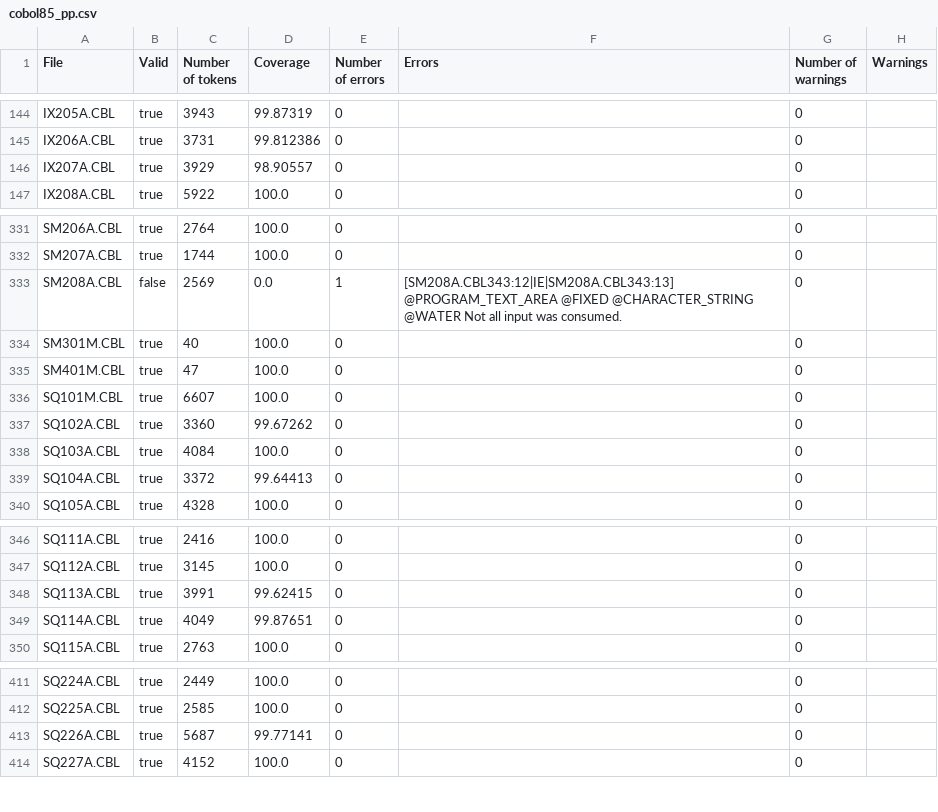
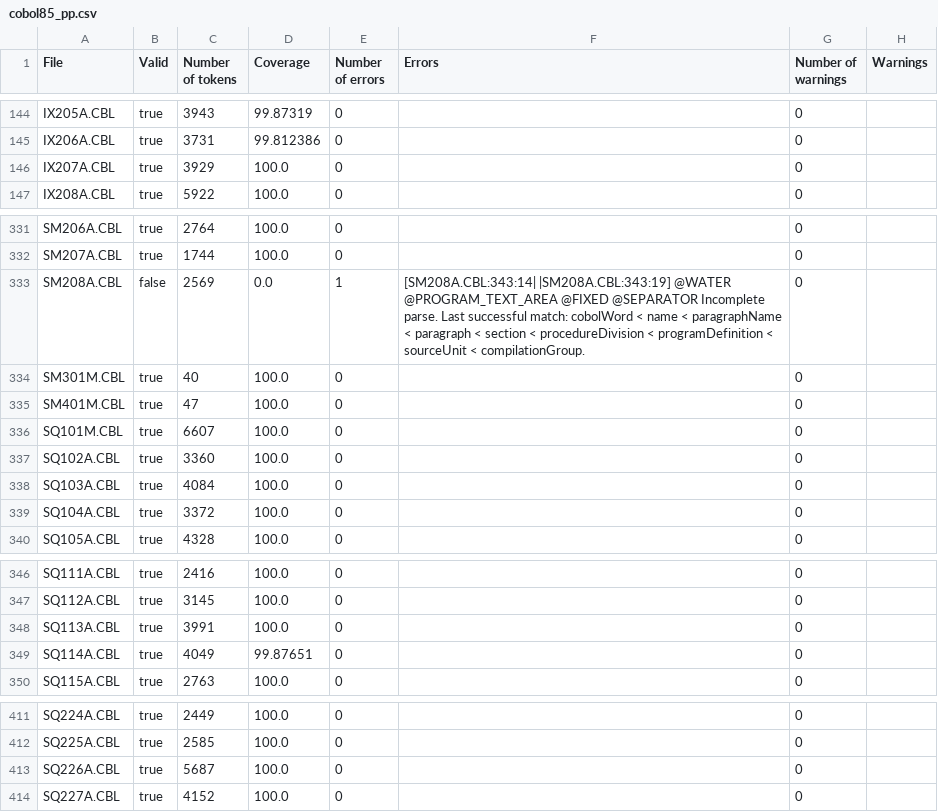
Before and after one commit to krisds/koopa, a CSV file: testsuite/cobol85_pp.csv, drawn as a sheet; only a part is shown, gaps mark what is left out.

```diff
--- a/testsuite/cobol85_pp.csv
+++ b/testsuite/cobol85_pp.csv
@@ -145,3 +145,3 @@
 "IX206A.CBL","true","3731","99.812386","0","","0",""
-"IX207A.CBL","true","3929","98.90557","0","","0",""
+"IX207A.CBL","true","3929","100.0","0","","0",""
 "IX208A.CBL","true","5922","100.0","0","","0",""
@@ -332,3 +332,3 @@
 "SM207A.CBL","true","1744","100.0","0","","0",""
-"SM208A.CBL","false","2569","0.0","1","[SM208A.CBL343:12|IE|SM208A.CBL343:13] @PROGRAM_TEXT_AREA @FIXED @CHARACTER_STRING @WATER Not all input was consumed.","0",""
+"SM208A.CBL","false","2569","0.0","1","[SM208A.CBL:343:14|      |SM208A.CBL:343:19] @WATER @PROGRAM_TEXT_AREA @FIXED @SEPARATOR Incomplete parse. Last successful match: cobolWord < name < paragraphName < paragraph < section < procedureDivision < programDefinition < sourceUnit < compilationGroup.","0",""
 "SM301M.CBL","true","40","100.0","0","","0",""
@@ -336,5 +336,5 @@
 "SQ101M.CBL","true","6607","100.0","0","","0",""
-"SQ102A.CBL","true","3360","99.67262","0","","0",""
+"SQ102A.CBL","true","3360","100.0","0","","0",""
 "SQ103A.CBL","true","4084","100.0","0","","0",""
-"SQ104A.CBL","true","3372","99.64413","0","","0",""
+"SQ104A.CBL","true","3372","100.0","0","","0",""
 "SQ105A.CBL","true","4328","100.0","0","","0",""
@@ -347,3 +347,3 @@
 "SQ112A.CBL","true","3145","100.0","0","","0",""
-"SQ113A.CBL","true","3991","99.62415","0","","0",""
+"SQ113A.CBL","true","3991","100.0","0","","0",""
 "SQ114A.CBL","true","4049","99.87651","0","","0",""
@@ -412,3 +412,3 @@
 "SQ225A.CBL","true","2585","100.0","0","","0",""
-"SQ226A.CBL","true","5687","99.77141","0","","0",""
+"SQ226A.CBL","true","5687","100.0","0","","0",""
 "SQ227A.CBL","true","4152","100.0","0","","0",""
```
Also changed, not shown: testsuite/cobol85.csv, 5 other files.
